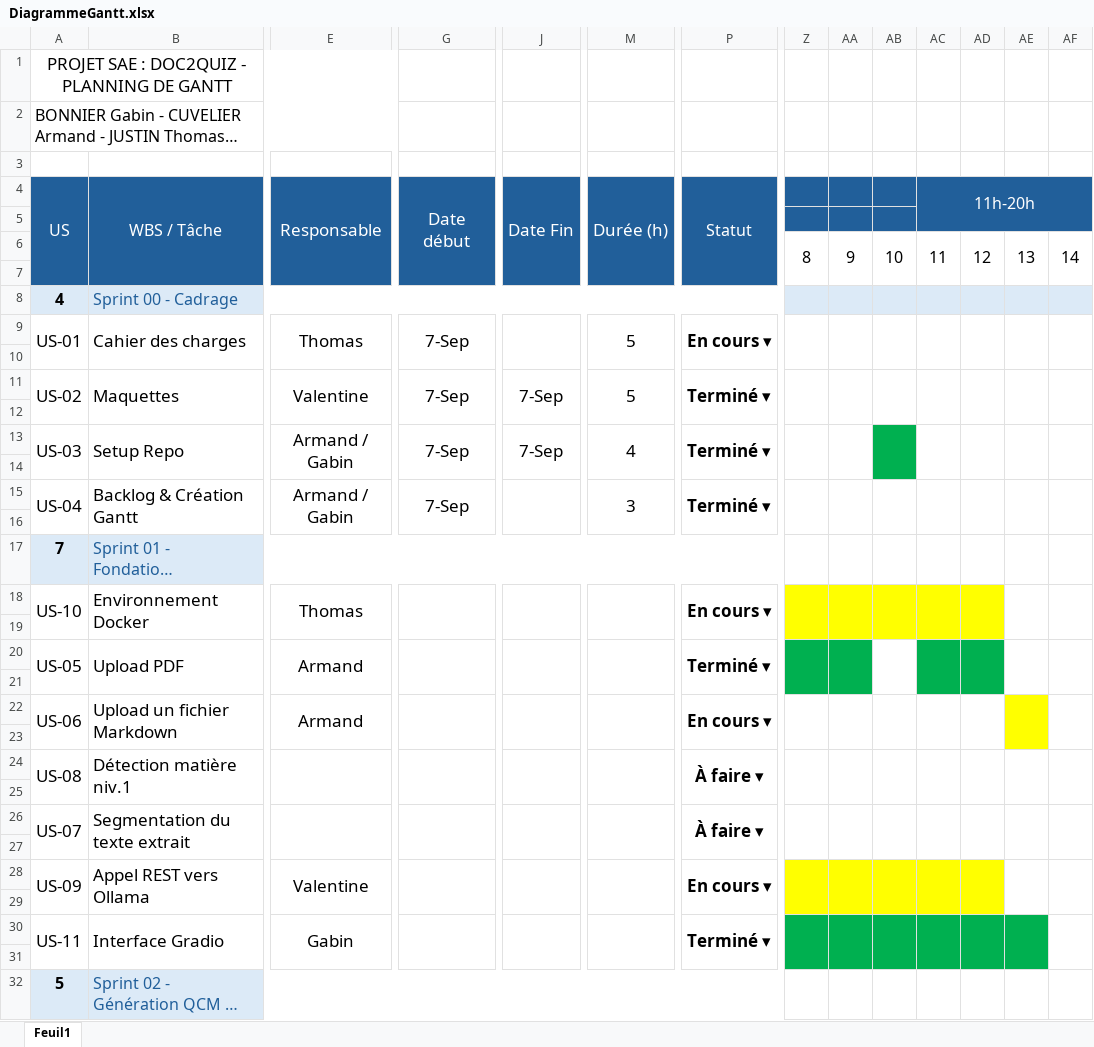
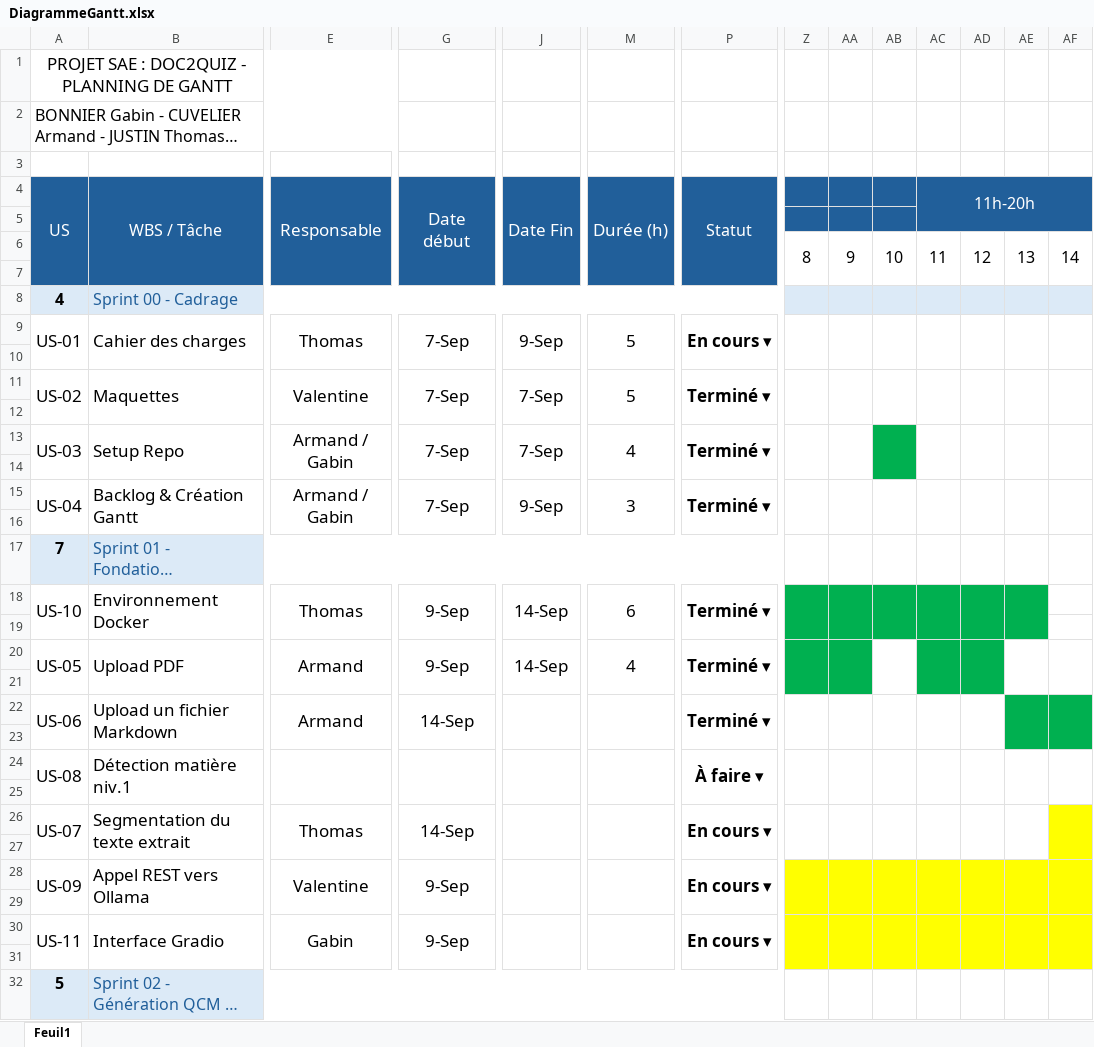
Before and after one commit to armandddev/11_Doc2Quiz, an Excel workbook: docs/DiagrammeGantt.xlsx, sheet Feuil1, drawn as a sheet; only a part is shown, gaps mark what is left out; long unchanged cells end in …; values as stored, in another font and other column widths than the file's, no borders; conditional formats not drawn; the diff names each change by its address in the sheet, - before the commit and + after, or states it on an @@ line.

```diff
--- a/docs/DiagrammeGantt.xlsx (sheet Feuil1)
+++ b/docs/DiagrammeGantt.xlsx (sheet Feuil1)
-J9 (Date Fin): (empty)
+J9 (Date Fin): 9-Sep
-J15 (Date Fin): (empty)
+J15 (Date Fin): 9-Sep
-G18 (Date début): (empty)
+G18 (Date début): 9-Sep
-J18 (Date Fin): (empty)
+J18 (Date Fin): 14-Sep
-M18 (Durée (h)): (empty)
+M18 (Durée (h)): 6
-P18 (Statut): En cours ▾
+P18 (Statut): Terminé ▾
-Z18:AD19 fill: #FFFF00
+Z18:AD19 fill: #00B050
-AE18:AE19 fill: none
+AE18:AE19 fill: #00B050
-AF18:AF19 merged
-G20 (Date début): (empty)
+G20 (Date début): 9-Sep
-J20 (Date Fin): (empty)
+J20 (Date Fin): 14-Sep
-M20 (Durée (h)): (empty)
+M20 (Durée (h)): 4
-G22 (Date début): (empty)
+G22 (Date début): 14-Sep
-P22 (Statut): En cours ▾
+P22 (Statut): Terminé ▾
-AE22:AE23 fill: #FFFF00
+AE22:AE23 fill: #00B050
-AF22:AF23 fill: none
+AF22:AF23 fill: #00B050
-E26 (Responsable): (empty)
+E26 (Responsable): Thomas
-G26 (Date début): (empty)
+G26 (Date début): 14-Sep
-P26 (Statut): À faire ▾
+P26 (Statut): En cours ▾
-AF26:AF27 fill: none
+AF26:AF27 fill: #FFFF00
-G28 (Date début): (empty)
+G28 (Date début): 9-Sep
-AE28:AF29 fill: none
+AE28:AF29 fill: #FFFF00
-G30 (Date début): (empty)
+G30 (Date début): 9-Sep
-P30 (Statut): Terminé ▾
+P30 (Statut): En cours ▾
-Z30:AE31 fill: #00B050
+Z30:AE31 fill: #FFFF00
-AF30:AF31 fill: none
+AF30:AF31 fill: #FFFF00
```
Also changed, not shown: 3 other files.
